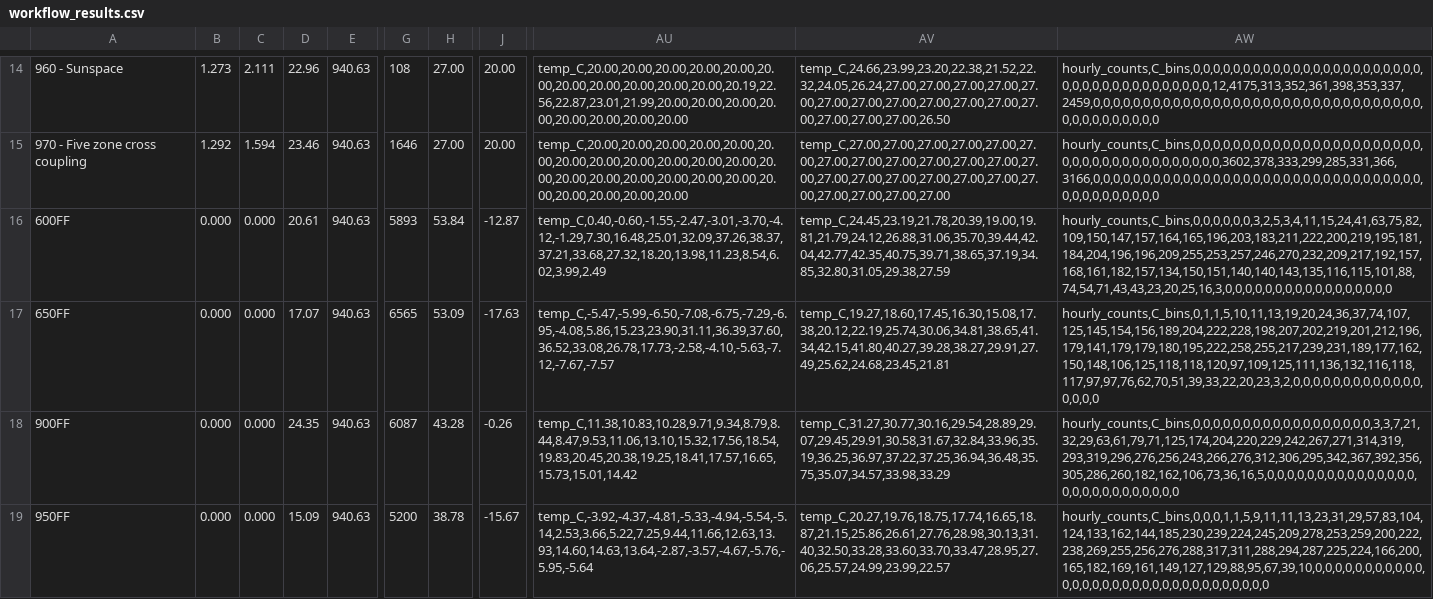
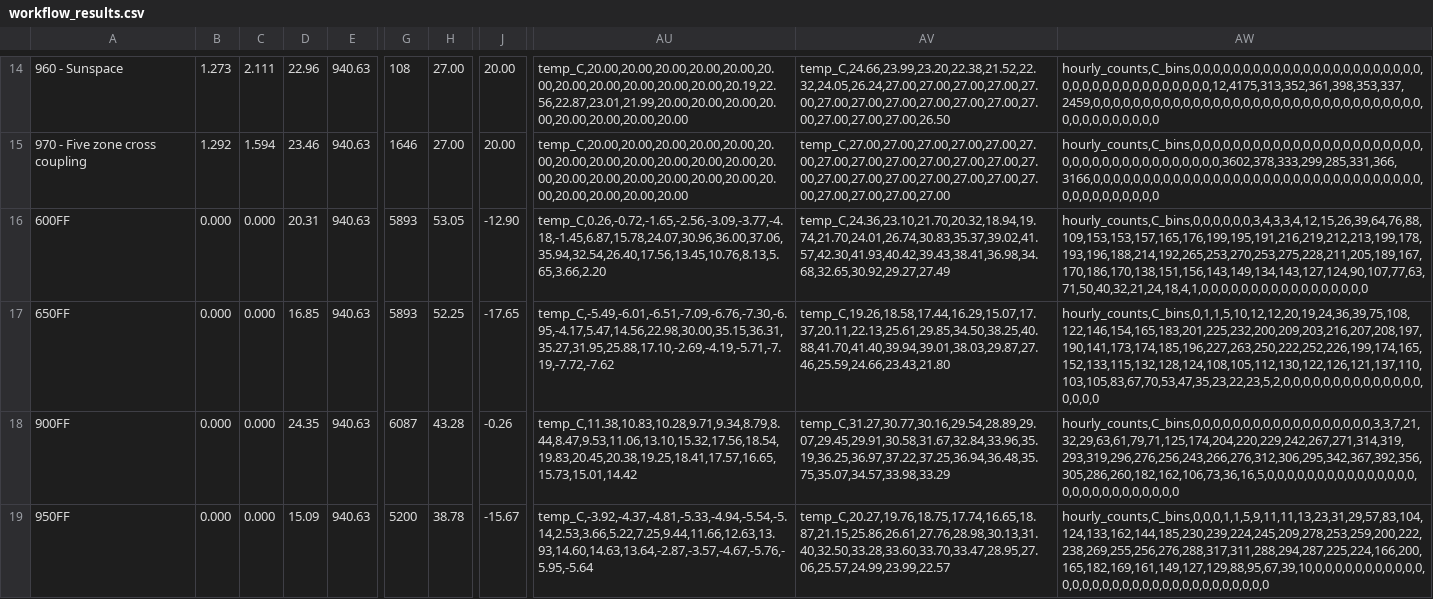
Before and after one commit to anchapin/fluxion, a CSV file: data/reference/section7/workflow_results.csv, drawn as a sheet; only a part is shown, gaps mark what is left out; the diff covers the shown part only; the diff names each change by its address in the sheet, - before the commit and + after, or states it on an @@ line.

```diff
--- a/data/reference/section7/workflow_results.csv
+++ b/data/reference/section7/workflow_results.csv
-D16: 20.61
+D16: 20.31
-H16: 53.84
+H16: 53.05
-J16: -12.87
+J16: -12.90
-AU16: temp_C,0.40,-0.60,-1.55,-2.47,-3.01,-3.70,-4.12,-1.29,7.30,16.48,25.01,32.09,37.26,38.37,37.21,33.68,27.32,18.20,13.98,11.23,8.54,6.02,3.99,2.49
+AU16: temp_C,0.26,-0.72,-1.65,-2.56,-3.09,-3.77,-4.18,-1.45,6.87,15.78,24.07,30.96,36.00,37.06,35.94,32.54,26.40,17.56,13.45,10.76,8.13,5.65,3.66,2.20
-AV16: temp_C,24.45,23.19,21.78,20.39,19.00,19.81,21.79,24.12,26.88,31.06,35.70,39.44,42.04,42.77,42.35,40.75,39.71,38.65,37.19,34.85,32.80,31.05,29.38,27.59
+AV16: temp_C,24.36,23.10,21.70,20.32,18.94,19.74,21.70,24.01,26.74,30.83,35.37,39.02,41.57,42.30,41.93,40.42,39.43,38.41,36.98,34.68,32.65,30.92,29.27,27.49
-AW16: hourly_counts,C_bins,0,0,0,0,0,0,3,2,5,3,4,11,15,24,41,63,75,82,109,150,147,157,164,165,196,203,183,211,222,200,219,195,181,184,204,196,196,209,255,253,257,246,270,232,209,217,192,157,168,161,182,157,134,150,151,140,140,143,135,116,115,101,88,74,54,71,43,43,23,20,25,16,3,0,0,0,0,0,0,0,0,0,0,0,0,0,0,0,0,0
+AW16: hourly_counts,C_bins,0,0,0,0,0,0,3,4,3,3,4,12,15,26,39,64,76,88,109,153,153,157,165,176,199,195,191,216,219,212,213,199,178,193,196,188,214,192,265,253,270,253,275,228,211,205,189,167,170,186,170,138,151,156,143,149,134,143,127,124,90,107,77,63,71,50,40,32,21,24,18,4,1,0,0,0,0,0,0,0,0,0,0,0,0,0,0,0,0,0
-D17: 17.07
+D17: 16.85
-G17: 6565
+G17: 5893
-H17: 53.09
+H17: 52.25
-J17: -17.63
+J17: -17.65
-AU17: temp_C,-5.47,-5.99,-6.50,-7.08,-6.75,-7.29,-6.95,-4.08,5.86,15.23,23.90,31.11,36.39,37.60,36.52,33.08,26.78,17.73,-2.58,-4.10,-5.63,-7.12,-7.67,-7.57
+AU17: temp_C,-5.49,-6.01,-6.51,-7.09,-6.76,-7.30,-6.95,-4.17,5.47,14.56,22.98,30.00,35.15,36.31,35.27,31.95,25.88,17.10,-2.69,-4.19,-5.71,-7.19,-7.72,-7.62
-AV17: temp_C,19.27,18.60,17.45,16.30,15.08,17.38,20.12,22.19,25.74,30.06,34.81,38.65,41.34,42.15,41.80,40.27,39.28,38.27,29.91,27.49,25.62,24.68,23.45,21.81
+AV17: temp_C,19.26,18.58,17.44,16.29,15.07,17.37,20.11,22.13,25.61,29.85,34.50,38.25,40.88,41.70,41.40,39.94,39.01,38.03,29.87,27.46,25.59,24.66,23.43,21.80
-AW17: hourly_counts,C_bins,0,1,1,5,10,11,13,19,20,24,36,37,74,107,125,145,154,156,189,204,222,228,198,207,202,219,201,212,196,179,141,179,179,180,195,222,258,255,217,239,231,189,177,162,150,148,106,125,118,118,120,97,109,125,111,136,132,116,118,117,97,97,76,62,70,51,39,33,22,20,23,3,2,0,0,0,0,0,0,0,0,0,0,0,0,0,0,0,0,0
+AW17: hourly_counts,C_bins,0,1,1,5,10,12,12,20,19,24,36,39,75,108,122,146,154,165,183,201,225,232,200,209,203,216,207,208,197,190,141,173,174,185,196,227,263,250,222,252,226,199,174,165,152,133,115,132,128,124,108,105,112,130,122,126,121,137,110,103,105,83,67,70,53,47,35,23,22,23,5,2,0,0,0,0,0,0,0,0,0,0,0,0,0,0,0,0,0,0
```
Also changed, not shown: 100 edited cells elsewhere in this file, data/reference/ashrae140/output_diff_baseline.csv, data/reference/section6/section6_table61_daily_hourly.csv, 8 other files.
